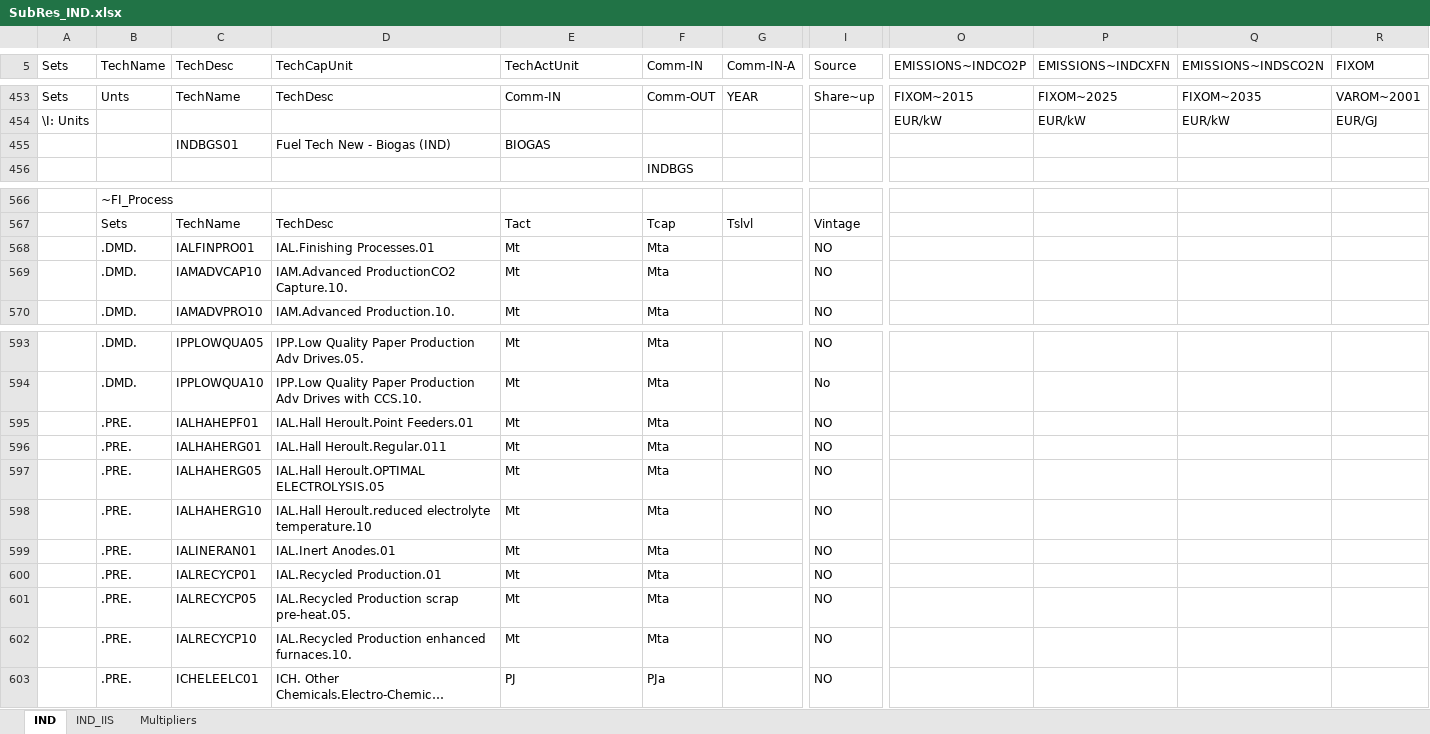
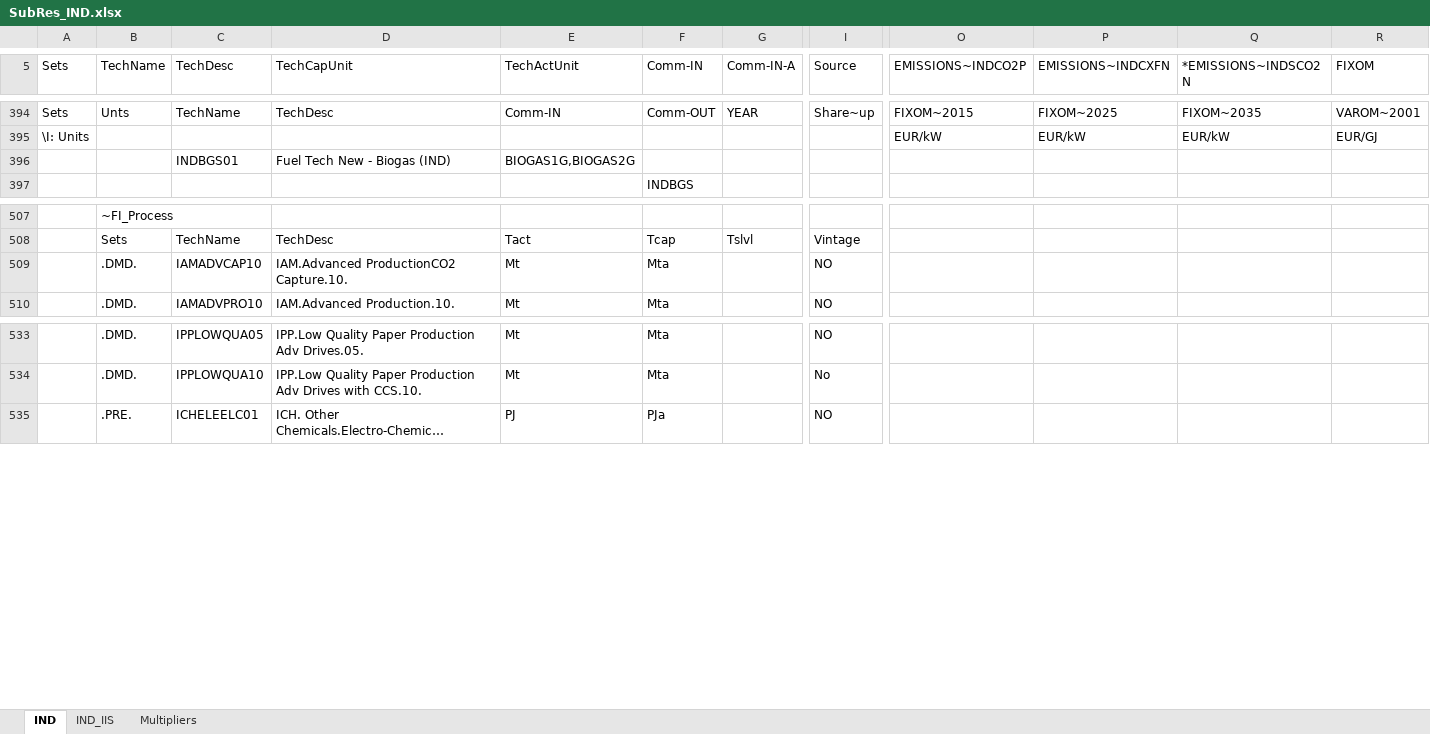
Before and after one commit to MaREI-EPMG/TIM-archived, an Excel workbook: SubRES_TMPL/SubRes_IND.xlsx, sheet IND, drawn as a sheet; only a part is shown, gaps mark what is left out; long unchanged cells end in …; values as stored, in another font and other column widths than the file's, no borders; conditional formats not drawn; removed rows and columns are numbered as before the commit, all else as after; rows hold the shown columns only; the diff covers the shown part only; the diff names each change by its address in the sheet, - before the commit and + after, or states it on an @@ line.

```diff
--- a/SubRES_TMPL/SubRes_IND.xlsx (sheet IND)
+++ b/SubRES_TMPL/SubRes_IND.xlsx (sheet IND)
-Q5: EMISSIONS~INDSCO2N
+Q5: *EMISSIONS~INDSCO2N
-E396 (TechActUnit): BIOGAS
+E396 (TechActUnit): BIOGAS1G,BIOGAS2G
-row 568:  | .DMD. | IALFINPRO01 | IAL.Finishing Processes.01 | Mt | Mta |  | NO
-row 595:  | .PRE. | IALHAHEPF01 | IAL.Hall Heroult.Point Feeders.01 | Mt | Mta |  | NO
-row 596:  | .PRE. | IALHAHERG01 | IAL.Hall Heroult.Regular.011 | Mt | Mta |  | NO
-row 597:  | .PRE. | IALHAHERG05 | IAL.Hall Heroult.OPTIMAL ELECTROLYSIS.05 | Mt | Mta |  | NO
-row 598:  | .PRE. | IALHAHERG10 | IAL.Hall Heroult.reduced electrolyte temperature.10 | Mt | Mta |  | NO
-row 599:  | .PRE. | IALINERAN01 | IAL.Inert Anodes.01 | Mt | Mta |  | NO
-row 600:  | .PRE. | IALRECYCP01 | IAL.Recycled Production.01 | Mt | Mta |  | NO
-row 601:  | .PRE. | IALRECYCP05 | IAL.Recycled Production scrap pre-heat.05. | Mt | Mta |  | NO
-row 602:  | .PRE. | IALRECYCP10 | IAL.Recycled Production enhanced furnaces.10. | Mt | Mta |  | NO
```
Also changed, not shown: other rows of this sheet, formulas that keep their value, 1 other file.
